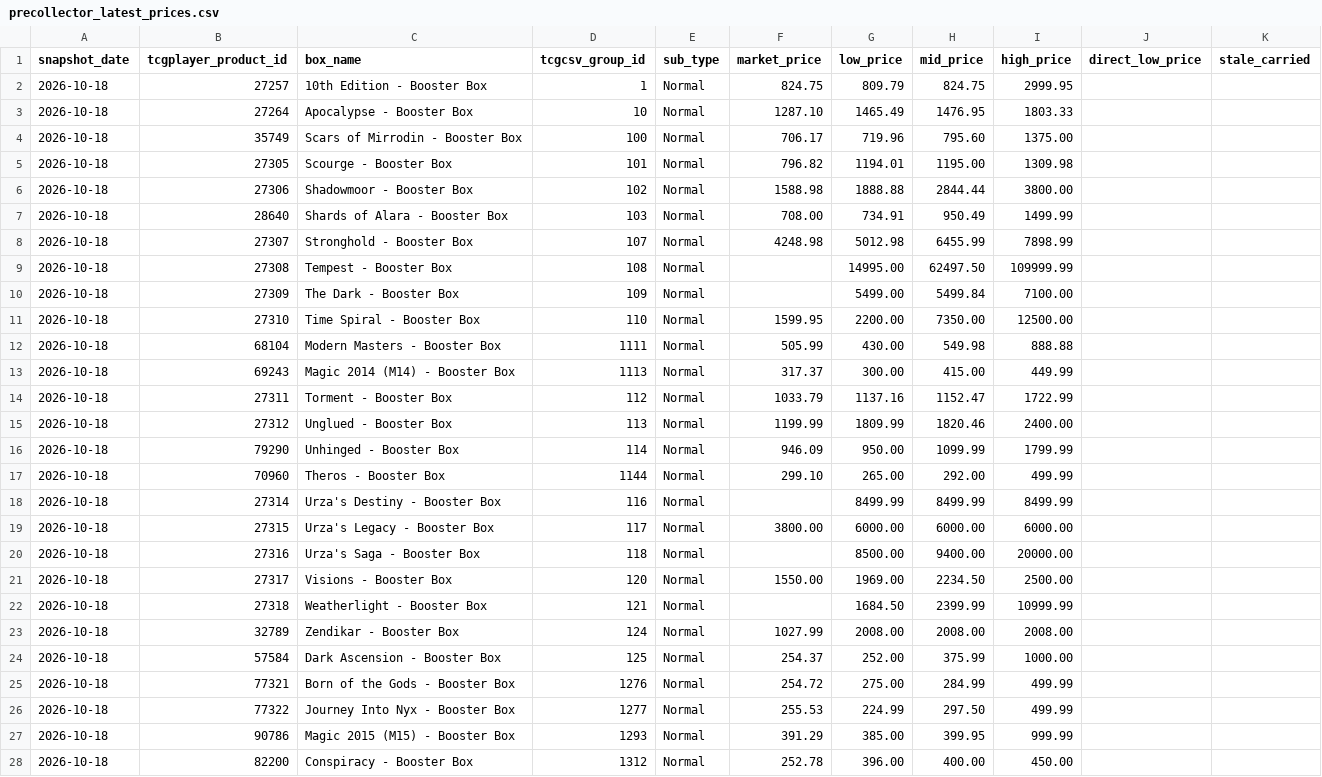
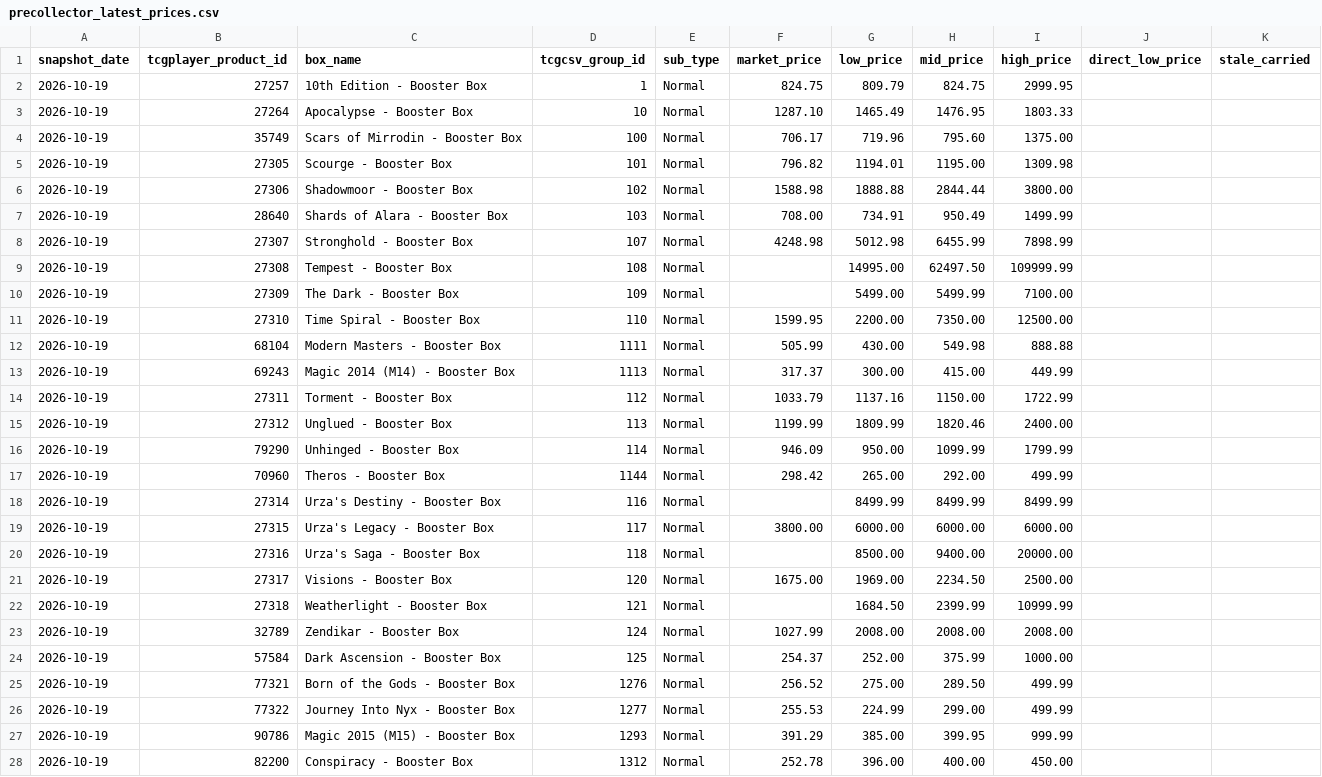
Before and after one commit to dlockar1mtg/mtg-investment-terminal, a CSV file: data/history/boxes/precollector_latest_prices.csv, drawn as a sheet; only a part is shown; the diff covers the shown part only.

```diff
--- a/data/history/boxes/precollector_latest_prices.csv
+++ b/data/history/boxes/precollector_latest_prices.csv
@@ -1,28 +1,28 @@
 snapshot_date,tcgplayer_product_id,box_name,tcgcsv_group_id,sub_type,market_price,low_price,mid_price,high_price,direct_low_price,stale_carried
-2026-10-18,27257,10th Edition - Booster Box,1,Normal,824.75,809.79,824.75,2999.95,,
-2026-10-18,27264,Apocalypse - Booster Box,10,Normal,1287.10,1465.49,1476.95,1803.33,,
-2026-10-18,35749,Scars of Mirrodin - Booster Box,100,Normal,706.17,719.96,795.60,1375.00,,
-2026-10-18,27305,Scourge - Booster Box,101,Normal,796.82,1194.01,1195.00,1309.98,,
-2026-10-18,27306,Shadowmoor - Booster Box,102,Normal,1588.98,1888.88,2844.44,3800.00,,
-2026-10-18,28640,Shards of Alara - Booster Box,103,Normal,708.00,734.91,950.49,1499.99,,
-2026-10-18,27307,Stronghold - Booster Box,107,Normal,4248.98,5012.98,6455.99,7898.99,,
-2026-10-18,27308,Tempest - Booster Box,108,Normal,,14995.00,62497.50,109999.99,,
-2026-10-18,27309,The Dark - Booster Box,109,Normal,,5499.00,5499.84,7100.00,,
-2026-10-18,27310,Time Spiral - Booster Box,110,Normal,1599.95,2200.00,7350.00,12500.00,,
-2026-10-18,68104,Modern Masters - Booster Box,1111,Normal,505.99,430.00,549.98,888.88,,
-2026-10-18,69243,Magic 2014 (M14) - Booster Box,1113,Normal,317.37,300.00,415.00,449.99,,
-2026-10-18,27311,Torment - Booster Box,112,Normal,1033.79,1137.16,1152.47,1722.99,,
-2026-10-18,27312,Unglued - Booster Box,113,Normal,1199.99,1809.99,1820.46,2400.00,,
-2026-10-18,79290,Unhinged - Booster Box,114,Normal,946.09,950.00,1099.99,1799.99,,
-2026-10-18,70960,Theros - Booster Box,1144,Normal,299.10,265.00,292.00,499.99,,
-2026-10-18,27314,Urza's Destiny - Booster Box,116,Normal,,8499.99,8499.99,8499.99,,
-2026-10-18,27315,Urza's Legacy - Booster Box,117,Normal,3800.00,6000.00,6000.00,6000.00,,
-2026-10-18,27316,Urza's Saga - Booster Box,118,Normal,,8500.00,9400.00,20000.00,,
-2026-10-18,27317,Visions - Booster Box,120,Normal,1550.00,1969.00,2234.50,2500.00,,
-2026-10-18,27318,Weatherlight - Booster Box,121,Normal,,1684.50,2399.99,10999.99,,
-2026-10-18,32789,Zendikar - Booster Box,124,Normal,1027.99,2008.00,2008.00,2008.00,,
-2026-10-18,57584,Dark Ascension - Booster Box,125,Normal,254.37,252.00,375.99,1000.00,,
-2026-10-18,77321,Born of the Gods - Booster Box,1276,Normal,254.72,275.00,284.99,499.99,,
-2026-10-18,77322,Journey Into Nyx - Booster Box,1277,Normal,255.53,224.99,297.50,499.99,,
-2026-10-18,90786,Magic 2015 (M15) - Booster Box,1293,Normal,391.29,385.00,399.95,999.99,,
-2026-10-18,82200,Conspiracy - Booster Box,1312,Normal,252.78,396.00,400.00,450.00,,
+2026-10-19,27257,10th Edition - Booster Box,1,Normal,824.75,809.79,824.75,2999.95,,
+2026-10-19,27264,Apocalypse - Booster Box,10,Normal,1287.10,1465.49,1476.95,1803.33,,
+2026-10-19,35749,Scars of Mirrodin - Booster Box,100,Normal,706.17,719.96,795.60,1375.00,,
+2026-10-19,27305,Scourge - Booster Box,101,Normal,796.82,1194.01,1195.00,1309.98,,
+2026-10-19,27306,Shadowmoor - Booster Box,102,Normal,1588.98,1888.88,2844.44,3800.00,,
+2026-10-19,28640,Shards of Alara - Booster Box,103,Normal,708.00,734.91,950.49,1499.99,,
+2026-10-19,27307,Stronghold - Booster Box,107,Normal,4248.98,5012.98,6455.99,7898.99,,
+2026-10-19,27308,Tempest - Booster Box,108,Normal,,14995.00,62497.50,109999.99,,
+2026-10-19,27309,The Dark - Booster Box,109,Normal,,5499.00,5499.99,7100.00,,
+2026-10-19,27310,Time Spiral - Booster Box,110,Normal,1599.95,2200.00,7350.00,12500.00,,
+2026-10-19,68104,Modern Masters - Booster Box,1111,Normal,505.99,430.00,549.98,888.88,,
+2026-10-19,69243,Magic 2014 (M14) - Booster Box,1113,Normal,317.37,300.00,415.00,449.99,,
+2026-10-19,27311,Torment - Booster Box,112,Normal,1033.79,1137.16,1150.00,1722.99,,
+2026-10-19,27312,Unglued - Booster Box,113,Normal,1199.99,1809.99,1820.46,2400.00,,
+2026-10-19,79290,Unhinged - Booster Box,114,Normal,946.09,950.00,1099.99,1799.99,,
+2026-10-19,70960,Theros - Booster Box,1144,Normal,298.42,265.00,292.00,499.99,,
+2026-10-19,27314,Urza's Destiny - Booster Box,116,Normal,,8499.99,8499.99,8499.99,,
+2026-10-19,27315,Urza's Legacy - Booster Box,117,Normal,3800.00,6000.00,6000.00,6000.00,,
+2026-10-19,27316,Urza's Saga - Booster Box,118,Normal,,8500.00,9400.00,20000.00,,
+2026-10-19,27317,Visions - Booster Box,120,Normal,1675.00,1969.00,2234.50,2500.00,,
+2026-10-19,27318,Weatherlight - Booster Box,121,Normal,,1684.50,2399.99,10999.99,,
+2026-10-19,32789,Zendikar - Booster Box,124,Normal,1027.99,2008.00,2008.00,2008.00,,
+2026-10-19,57584,Dark Ascension - Booster Box,125,Normal,254.37,252.00,375.99,1000.00,,
+2026-10-19,77321,Born of the Gods - Booster Box,1276,Normal,256.52,275.00,289.50,499.99,,
+2026-10-19,77322,Journey Into Nyx - Booster Box,1277,Normal,255.53,224.99,299.00,499.99,,
+2026-10-19,90786,Magic 2015 (M15) - Booster Box,1293,Normal,391.29,385.00,399.95,999.99,,
+2026-10-19,82200,Conspiracy - Booster Box,1312,Normal,252.78,396.00,400.00,450.00,,
```
Also changed, not shown: 108 edited cells elsewhere in this file, data/history/boxes/collector_v2_decisions.csv, data/history/boxes/collector_weekly_prices.csv, 12 other files.
